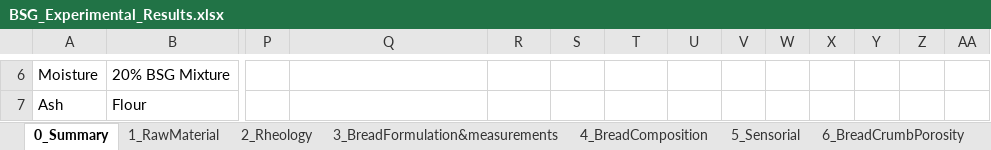
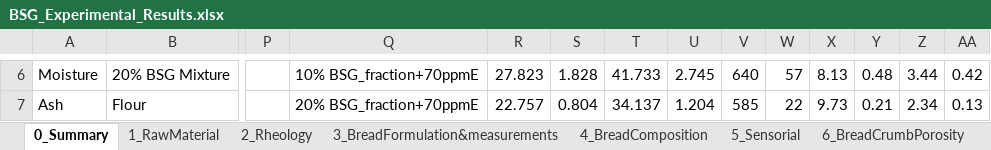
Before and after one commit to luciabuzzeo/BSG_Thesis, an Excel workbook: 03_LabWork/BSG_Experimental_Results.xlsx, sheet 0_Summary, drawn as a sheet; only a part is shown, gaps mark what is left out; values as stored, in another font and other column widths than the file's, no borders; conditional formats and table styles not drawn; the diff covers the shown part only; the diff names each change by its address in the sheet, - before the commit and + after, or states it on an @@ line.

```diff
--- a/03_LabWork/BSG_Experimental_Results.xlsx (sheet 0_Summary)
+++ b/03_LabWork/BSG_Experimental_Results.xlsx (sheet 0_Summary)
-Q6: (empty)
+Q6: 10% BSG_fraction+70ppmE
-R6: (empty)
+R6: 27.823
-S6: (empty)
+S6: 1.828
-T6: (empty)
+T6: 41.733
-U6: (empty)
+U6: 2.745
-V6: (empty)
+V6: 640
-W6: (empty)
+W6: 57
-X6: (empty)
+X6: 8.13
-Y6: (empty)
+Y6: 0.48
-Z6: (empty)
+Z6: 3.44
-AA6: (empty)
+AA6: 0.42
-Q7: (empty)
+Q7: 20% BSG_fraction+70ppmE
-R7: (empty)
+R7: 22.757
-S7: (empty)
+S7: 0.804
-T7: (empty)
+T7: 34.137
-U7: (empty)
+U7: 1.204
-V7: (empty)
+V7: 585
-W7: (empty)
+W7: 22
-X7: (empty)
+X7: 9.73
-Y7: (empty)
+Y7: 0.21
-Z7: (empty)
+Z7: 2.34
-AA7: (empty)
+AA7: 0.13
```
Also changed, not shown: 89 edited cells, cell formats and merged cells elsewhere in this sheet, charts or pictures.
